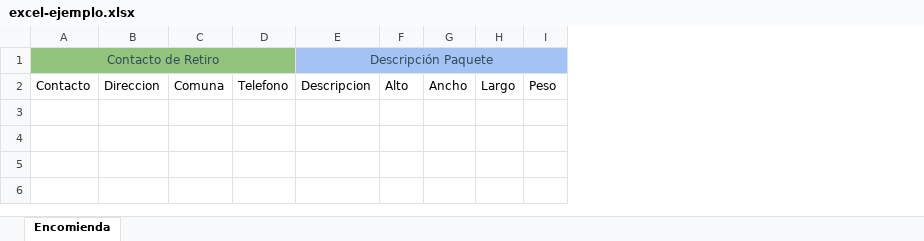
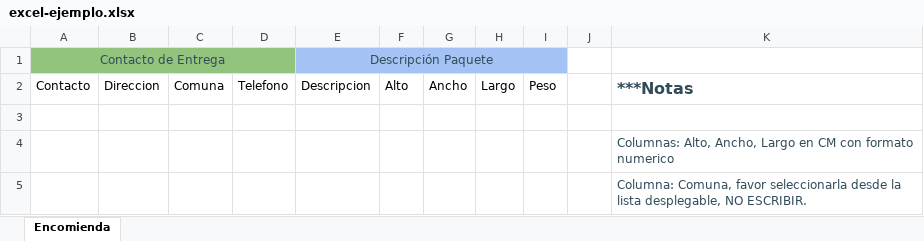
Before and after one commit to parraSebastian91/fe-logistica-sustentable, an Excel workbook: src/assets/excel-ejemplo.xlsx, sheet Encomienda, drawn as a sheet; values as stored, in another font and other column widths than the file's, no borders; the diff names each change by its address in the sheet, - before the commit and + after, or states it on an @@ line.

```diff
--- a/src/assets/excel-ejemplo.xlsx (sheet Encomienda)
+++ b/src/assets/excel-ejemplo.xlsx (sheet Encomienda)
+column J, empty
+column K, row 2: ***Notas
-A1: Contacto de Retiro
+A1: Contacto de Entrega
+row 3: (empty)
+row 4:  |  |  |  |  |  |  |  |  |  | Columnas: Alto, Ancho, Largo en CM con formato numerico
+row 5:  |  |  |  |  |  |  |  |  |  | Columna: Comuna, favor seleccionarla desde la lista desplegable, NO ESCRIBIR.
```
Also changed, not shown: 4 other files.
